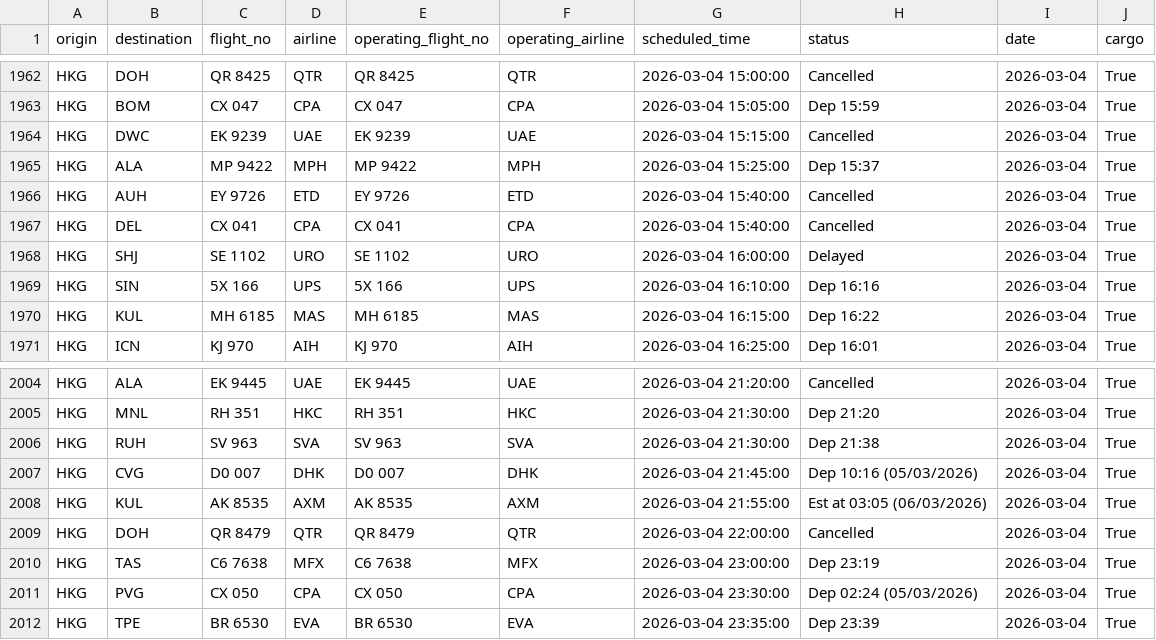
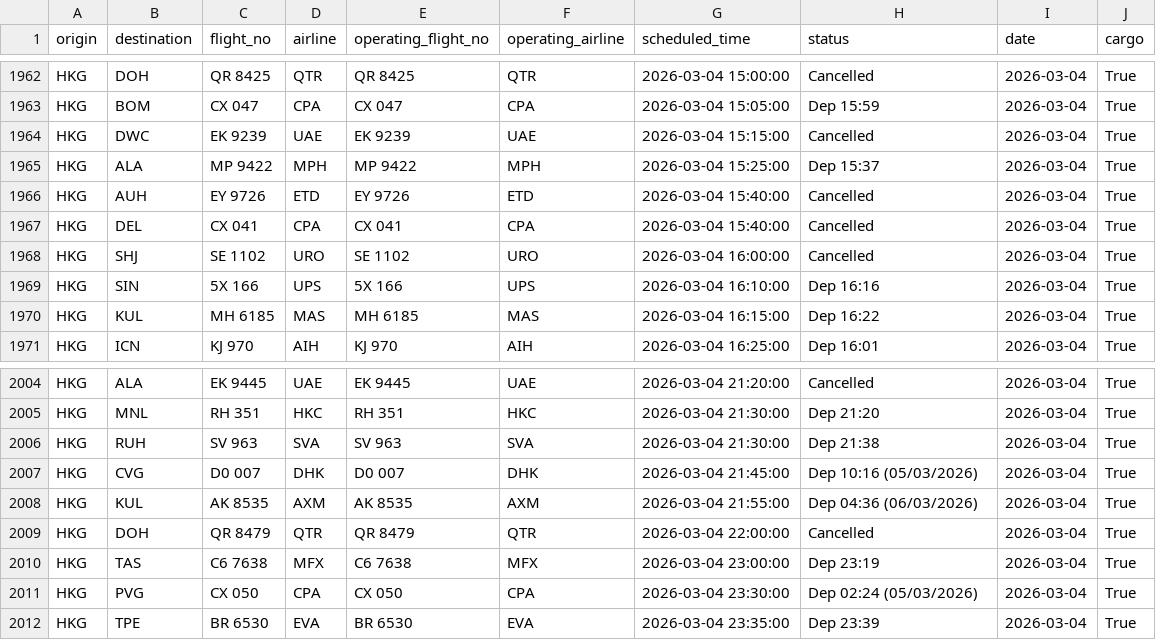
Before and after one commit to linlaurent/flyghts, a CSV file: data/hkg/2026-03-04.csv, drawn as a sheet; only a part is shown, gaps mark what is left out.

```diff
--- a/data/hkg/2026-03-04.csv
+++ b/data/hkg/2026-03-04.csv
@@ -1967,3 +1967,3 @@ HKG,AUH,EY 9726,ETD,EY 9726,ETD,2026-03-04 15:40:00,Cancelled,2026-03-04,True
 HKG,DEL,CX 041,CPA,CX 041,CPA,2026-03-04 15:40:00,Cancelled,2026-03-04,True
-HKG,SHJ,SE 1102,URO,SE 1102,URO,2026-03-04 16:00:00,Delayed,2026-03-04,True
+HKG,SHJ,SE 1102,URO,SE 1102,URO,2026-03-04 16:00:00,Cancelled,2026-03-04,True
 HKG,SIN,5X 166,UPS,5X 166,UPS,2026-03-04 16:10:00,Dep 16:16,2026-03-04,True
@@ -2007,3 +2007,3 @@ HKG,RUH,SV 963,SVA,SV 963,SVA,2026-03-04 21:30:00,Dep 21:38,2026-03-04,True
 HKG,CVG,D0 007,DHK,D0 007,DHK,2026-03-04 21:45:00,Dep 10:16 (05/03/2026),2026-03-04,True
-HKG,KUL,AK 8535,AXM,AK 8535,AXM,2026-03-04 21:55:00,Est at 03:05 (06/03/2026),2026-03-04,True
+HKG,KUL,AK 8535,AXM,AK 8535,AXM,2026-03-04 21:55:00,Dep 04:36 (06/03/2026),2026-03-04,True
 HKG,DOH,QR 8479,QTR,QR 8479,QTR,2026-03-04 22:00:00,Cancelled,2026-03-04,True
```
Also changed, not shown: 1 other file.
